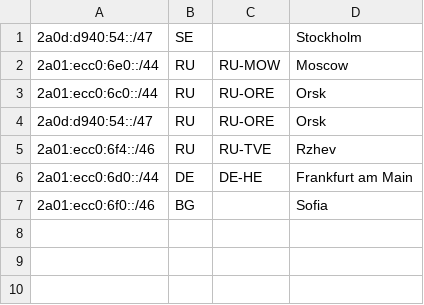
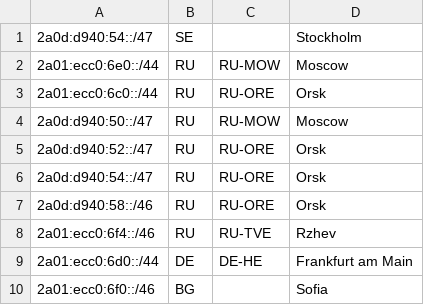
Before and after one commit to Limon-MineDel/Limon-MineDel.github.io, a CSV file: geofeed.csv, drawn as a sheet; the diff names each change by its address in the sheet, - before the commit and + after, or states it on an @@ line.

Commit message:
Update geofeed.csv

```diff
--- a/geofeed.csv
+++ b/geofeed.csv
+row 4: 2a0d:d940:50::/47 | RU | RU-MOW | Moscow
+row 5: 2a0d:d940:52::/47 | RU | RU-ORE | Orsk
+row 7: 2a0d:d940:58::/46 | RU | RU-ORE | Orsk
```
